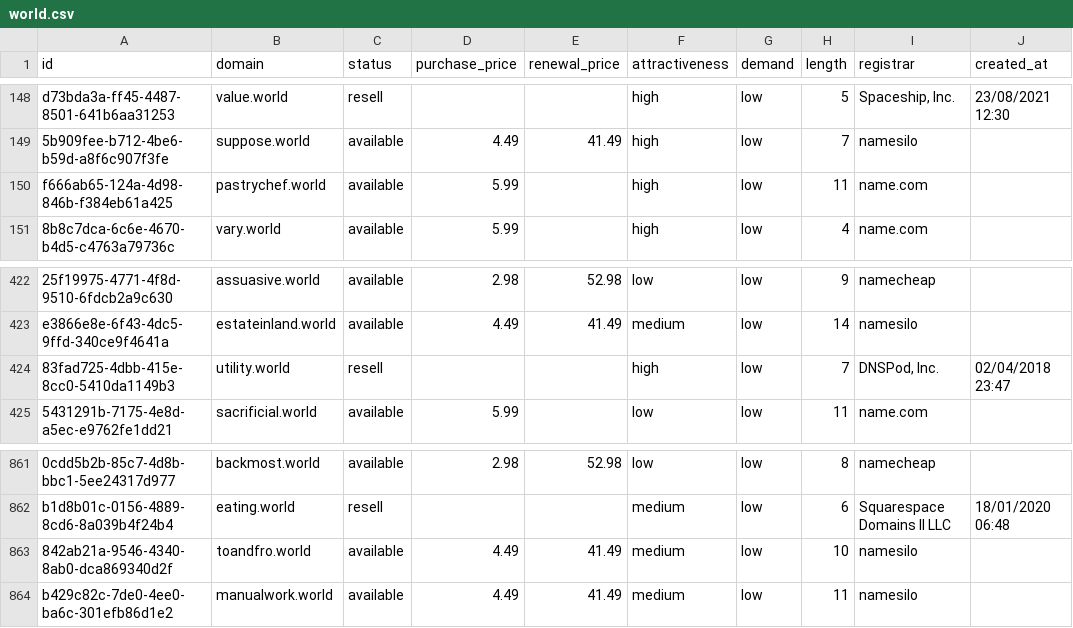
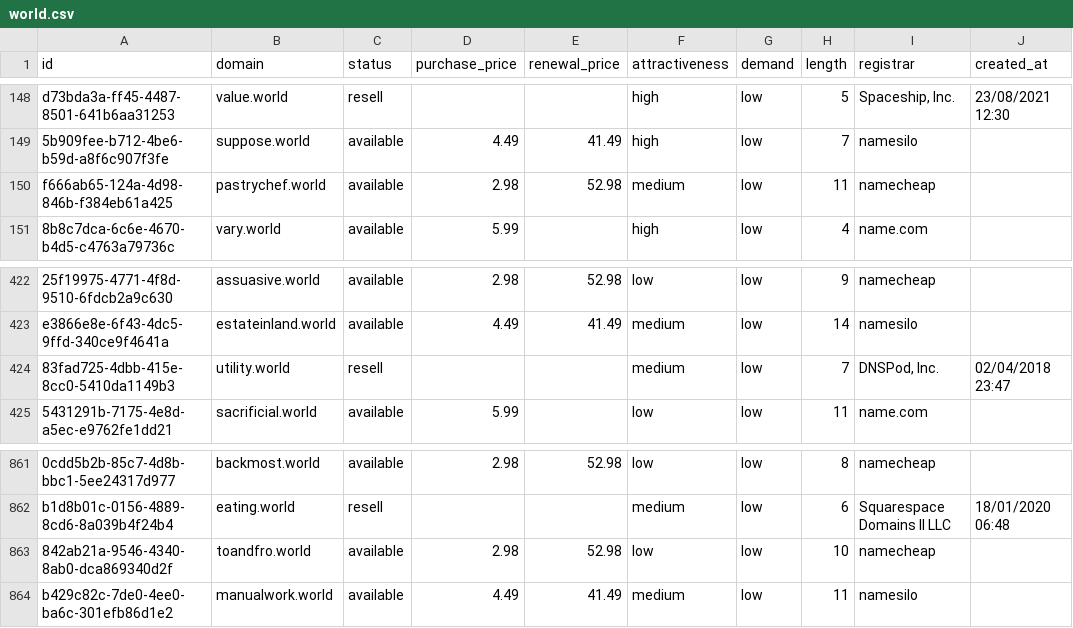
Before and after one commit to UniqueDomains/world-oneword-domains, a CSV file: world.csv, drawn as a sheet; only a part is shown, gaps mark what is left out; the diff names each change by its address in the sheet, - before the commit and + after, or states it on an @@ line.

Commit message:
Domains update

```diff
--- a/world.csv
+++ b/world.csv
-D150 (purchase_price): 5.99
+D150 (purchase_price): 2.98
-E150 (renewal_price): (empty)
+E150 (renewal_price): 52.98
-F150 (attractiveness): high
+F150 (attractiveness): medium
-I150 (registrar): name.com
+I150 (registrar): namecheap
-F424 (attractiveness): high
+F424 (attractiveness): medium
-D863 (purchase_price): 4.49
+D863 (purchase_price): 2.98
-E863 (renewal_price): 41.49
+E863 (renewal_price): 52.98
-F863 (attractiveness): medium
+F863 (attractiveness): low
-I863 (registrar): namesilo
+I863 (registrar): namecheap
```
Also changed, not shown: 4 other files.
